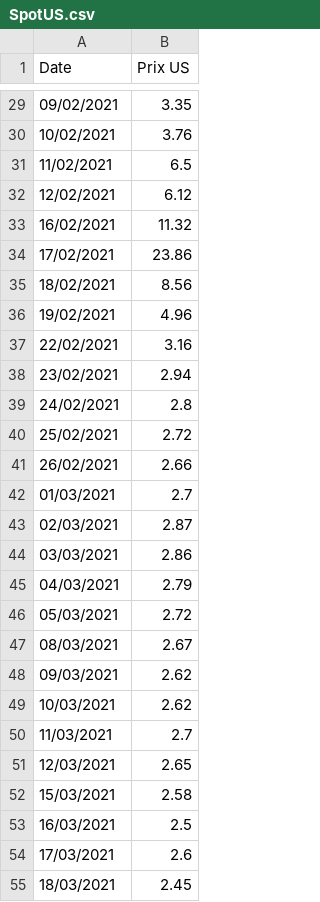
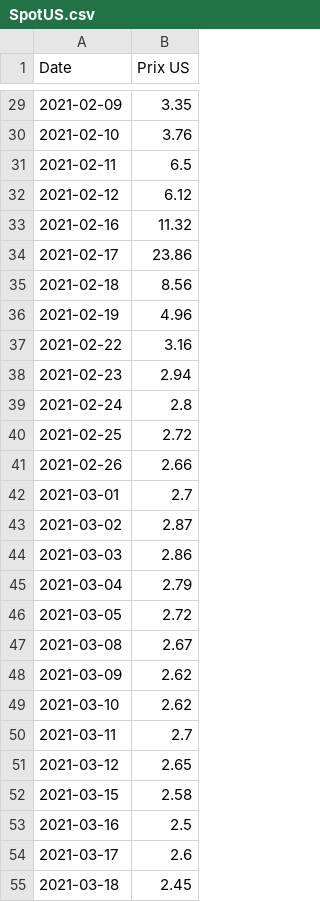
Before and after one commit to GabrielCi77/ProjetInfo2021, a CSV file: Data/SpotUS.csv, drawn as a sheet; only a part is shown, gaps mark what is left out; the diff covers the shown part only.

```diff
--- a/Data/SpotUS.csv
+++ b/Data/SpotUS.csv
@@ -29,27 +29,27 @@ Date, Prix US
-09/02/2021,3.35
-10/02/2021,3.76
-11/02/2021,6.5
-12/02/2021,6.12
-16/02/2021,11.32
-17/02/2021,23.86
-18/02/2021,8.56
-19/02/2021,4.96
-22/02/2021,3.16
-23/02/2021,2.94
-24/02/2021,2.8
-25/02/2021,2.72
-26/02/2021,2.66
-01/03/2021,2.7
-02/03/2021,2.87
-03/03/2021,2.86
-04/03/2021,2.79
-05/03/2021,2.72
-08/03/2021,2.67
-09/03/2021,2.62
-10/03/2021,2.62
-11/03/2021,2.7
-12/03/2021,2.65
-15/03/2021,2.58
-16/03/2021,2.5
-17/03/2021,2.6
-18/03/2021,2.45
+2021-02-09,3.35
+2021-02-10,3.76
+2021-02-11,6.5
+2021-02-12,6.12
+2021-02-16,11.32
+2021-02-17,23.86
+2021-02-18,8.56
+2021-02-19,4.96
+2021-02-22,3.16
+2021-02-23,2.94
+2021-02-24,2.8
+2021-02-25,2.72
+2021-02-26,2.66
+2021-03-01,2.7
+2021-03-02,2.87
+2021-03-03,2.86
+2021-03-04,2.79
+2021-03-05,2.72
+2021-03-08,2.67
+2021-03-09,2.62
+2021-03-10,2.62
+2021-03-11,2.7
+2021-03-12,2.65
+2021-03-15,2.58
+2021-03-16,2.5
+2021-03-17,2.6
+2021-03-18,2.45
```
Also changed, not shown: 80 edited cells elsewhere in this file, Data/FuturesEur.csv, Data/SpotEur.csv, 1 other file.
